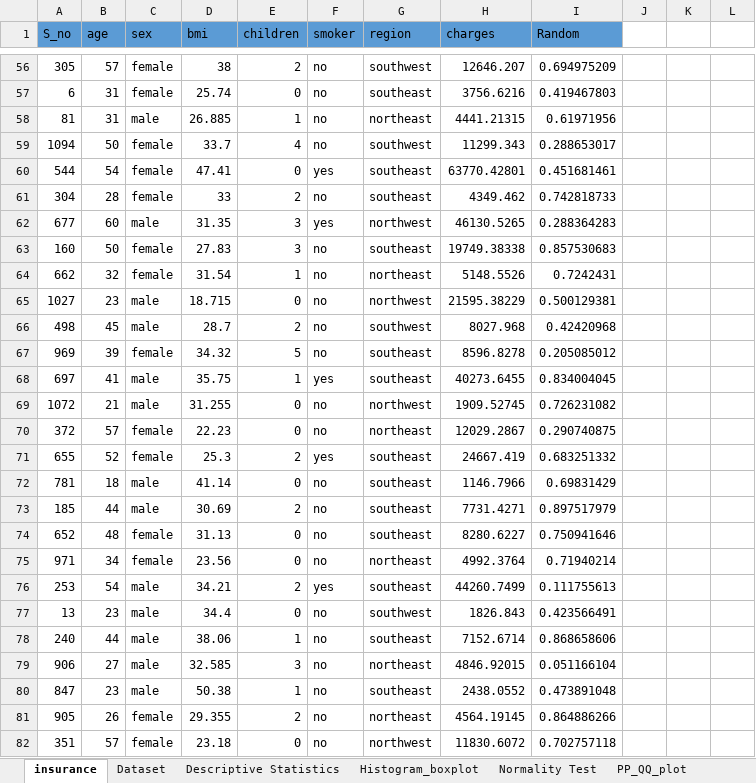
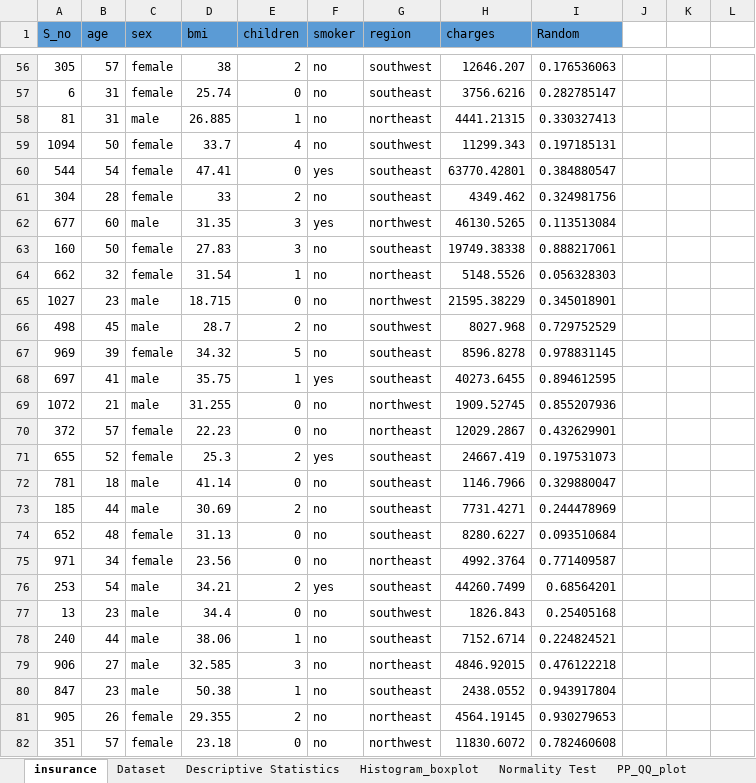
Before and after one commit to FarhanKhan1/MSAI_Work, an Excel workbook: Assignment_workbook.xlsx, sheet insurance, drawn as a sheet; only a part is shown, gaps mark what is left out; values as stored, in another font and other column widths than the file's, no borders; the diff covers the shown part only; the diff names each change by its address in the sheet, - before the commit and + after, or states it on an @@ line.

```diff
--- a/Assignment_workbook.xlsx (sheet insurance)
+++ b/Assignment_workbook.xlsx (sheet insurance)
-I56 (Random): 0.694975209
+I56 (Random): 0.176536063
-I57 (Random): 0.419467803
+I57 (Random): 0.282785147
-I58 (Random): 0.61971956
+I58 (Random): 0.330327413
-I59 (Random): 0.288653017
+I59 (Random): 0.197185131
-I60 (Random): 0.451681461
+I60 (Random): 0.384880547
-I61 (Random): 0.742818733
+I61 (Random): 0.324981756
-I62 (Random): 0.288364283
+I62 (Random): 0.113513084
-I63 (Random): 0.857530683
+I63 (Random): 0.888217061
-I64 (Random): 0.7242431
+I64 (Random): 0.056328303
-I65 (Random): 0.500129381
+I65 (Random): 0.345018901
-I66 (Random): 0.42420968
+I66 (Random): 0.729752529
-I67 (Random): 0.205085012
+I67 (Random): 0.978831145
-I68 (Random): 0.834004045
+I68 (Random): 0.894612595
-I69 (Random): 0.726231082
+I69 (Random): 0.855207936
-I70 (Random): 0.290740875
+I70 (Random): 0.432629901
-I71 (Random): 0.683251332
+I71 (Random): 0.197531073
-I72 (Random): 0.69831429
+I72 (Random): 0.329880047
-I73 (Random): 0.897517979
+I73 (Random): 0.244478969
-I74 (Random): 0.750941646
+I74 (Random): 0.093510684
-I75 (Random): 0.71940214
+I75 (Random): 0.771409587
-I76 (Random): 0.111755613
+I76 (Random): 0.68564201
-I77 (Random): 0.423566491
+I77 (Random): 0.25405168
-I78 (Random): 0.868658606
+I78 (Random): 0.224824521
-I79 (Random): 0.051166104
+I79 (Random): 0.476122218
-I80 (Random): 0.473891048
+I80 (Random): 0.943917804
-I81 (Random): 0.864886266
+I81 (Random): 0.930279653
-I82 (Random): 0.702757118
+I82 (Random): 0.782460608
```
Also changed, not shown: 1310 edited cells elsewhere in this sheet, sheet Dataset, other sheet tabs, charts or pictures.
